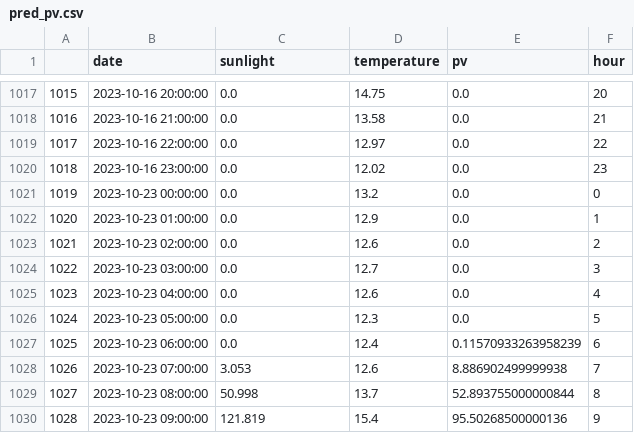
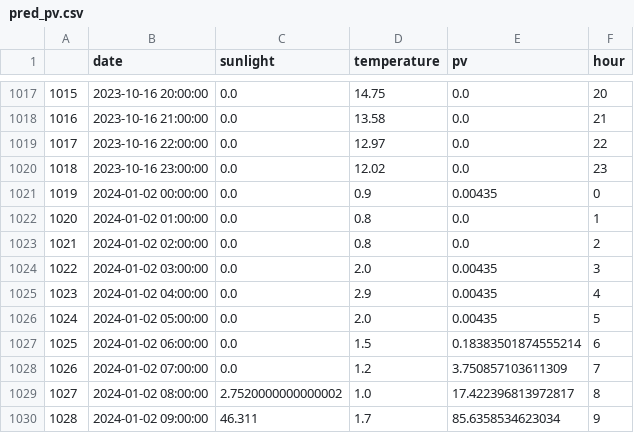
Before and after one commit to city256/lvdc, a CSV file: pred_pv.csv, drawn as a sheet; only a part is shown, gaps mark what is left out; the diff covers the shown part only.

```diff
--- a/pred_pv.csv
+++ b/pred_pv.csv
@@ -1020,11 +1020,11 @@
 1018,2023-10-16 23:00:00,0.0,12.02,0.0,23
-1019,2023-10-23 00:00:00,0.0,13.2,0.0,0
-1020,2023-10-23 01:00:00,0.0,12.9,0.0,1
-1021,2023-10-23 02:00:00,0.0,12.6,0.0,2
-1022,2023-10-23 03:00:00,0.0,12.7,0.0,3
-1023,2023-10-23 04:00:00,0.0,12.6,0.0,4
-1024,2023-10-23 05:00:00,0.0,12.3,0.0,5
-1025,2023-10-23 06:00:00,0.0,12.4,0.11570933263958239,6
-1026,2023-10-23 07:00:00,3.053,12.6,8.886902499999938,7
-1027,2023-10-23 08:00:00,50.998,13.7,52.893755000000844,8
-1028,2023-10-23 09:00:00,121.819,15.4,95.50268500000136,9
+1019,2024-01-02 00:00:00,0.0,0.9,0.00435,0
+1020,2024-01-02 01:00:00,0.0,0.8,0.0,1
+1021,2024-01-02 02:00:00,0.0,0.8,0.0,2
+1022,2024-01-02 03:00:00,0.0,2.0,0.00435,3
+1023,2024-01-02 04:00:00,0.0,2.9,0.00435,4
+1024,2024-01-02 05:00:00,0.0,2.0,0.00435,5
+1025,2024-01-02 06:00:00,0.0,1.5,0.18383501874555214,6
+1026,2024-01-02 07:00:00,0.0,1.2,3.750857103611309,7
+1027,2024-01-02 08:00:00,2.7520000000000002,1.0,17.422396813972817,8
+1028,2024-01-02 09:00:00,46.311,1.7,85.6358534623034,9
```
Also changed, not shown: 131 edited cells elsewhere in this file, load_data_15.csv, pred_load.csv, 3 other files.
